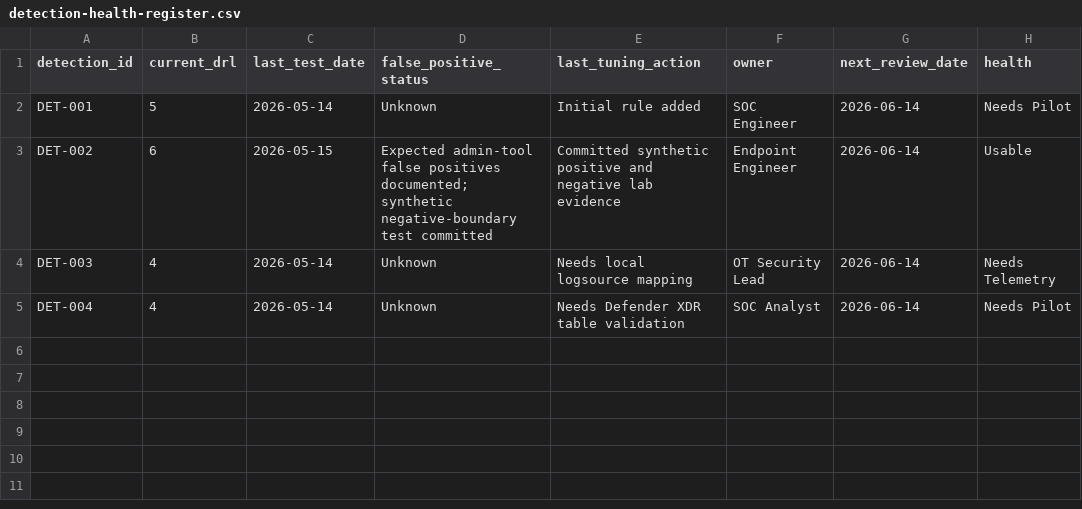
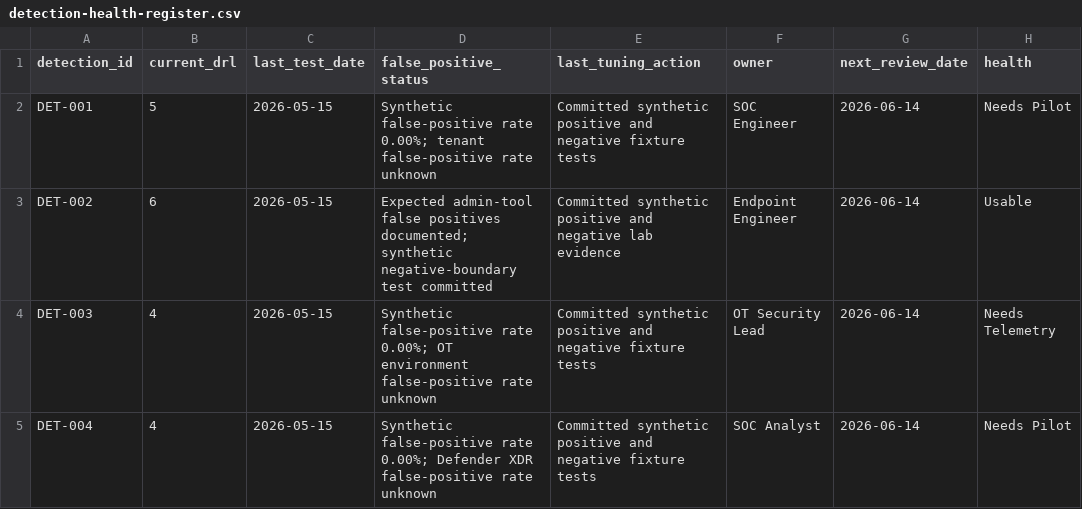
Before and after one commit to anpa1200/israel-government-threat-actors-cti, a CSV file: examples/registers/detection-health-register.csv, drawn as a sheet.

```diff
--- a/examples/registers/detection-health-register.csv
+++ b/examples/registers/detection-health-register.csv
@@ -1,5 +1,5 @@
 detection_id,current_drl,last_test_date,false_positive_status,last_tuning_action,owner,next_review_date,health
-DET-001,5,2026-05-14,Unknown,Initial rule added,SOC Engineer,2026-06-14,Needs Pilot
+DET-001,5,2026-05-15,Synthetic false-positive rate 0.00%; tenant false-positive rate unknown,Committed synthetic positive and negative fixture tests,SOC Engineer,2026-06-14,Needs Pilot
 DET-002,6,2026-05-15,Expected admin-tool false positives documented; synthetic negative-boundary test committed,Committed synthetic positive and negative lab evidence,Endpoint Engineer,2026-06-14,Usable
-DET-003,4,2026-05-14,Unknown,Needs local logsource mapping,OT Security Lead,2026-06-14,Needs Telemetry
-DET-004,4,2026-05-14,Unknown,Needs Defender XDR table validation,SOC Analyst,2026-06-14,Needs Pilot
+DET-003,4,2026-05-15,Synthetic false-positive rate 0.00%; OT environment false-positive rate unknown,Committed synthetic positive and negative fixture tests,OT Security Lead,2026-06-14,Needs Telemetry
+DET-004,4,2026-05-15,Synthetic false-positive rate 0.00%; Defender XDR false-positive rate unknown,Committed synthetic positive and negative fixture tests,SOC Analyst,2026-06-14,Needs Pilot
```
Also changed, not shown: examples/registers/detection-backlog.csv, examples/registers/metrics.csv, 31 other files.
